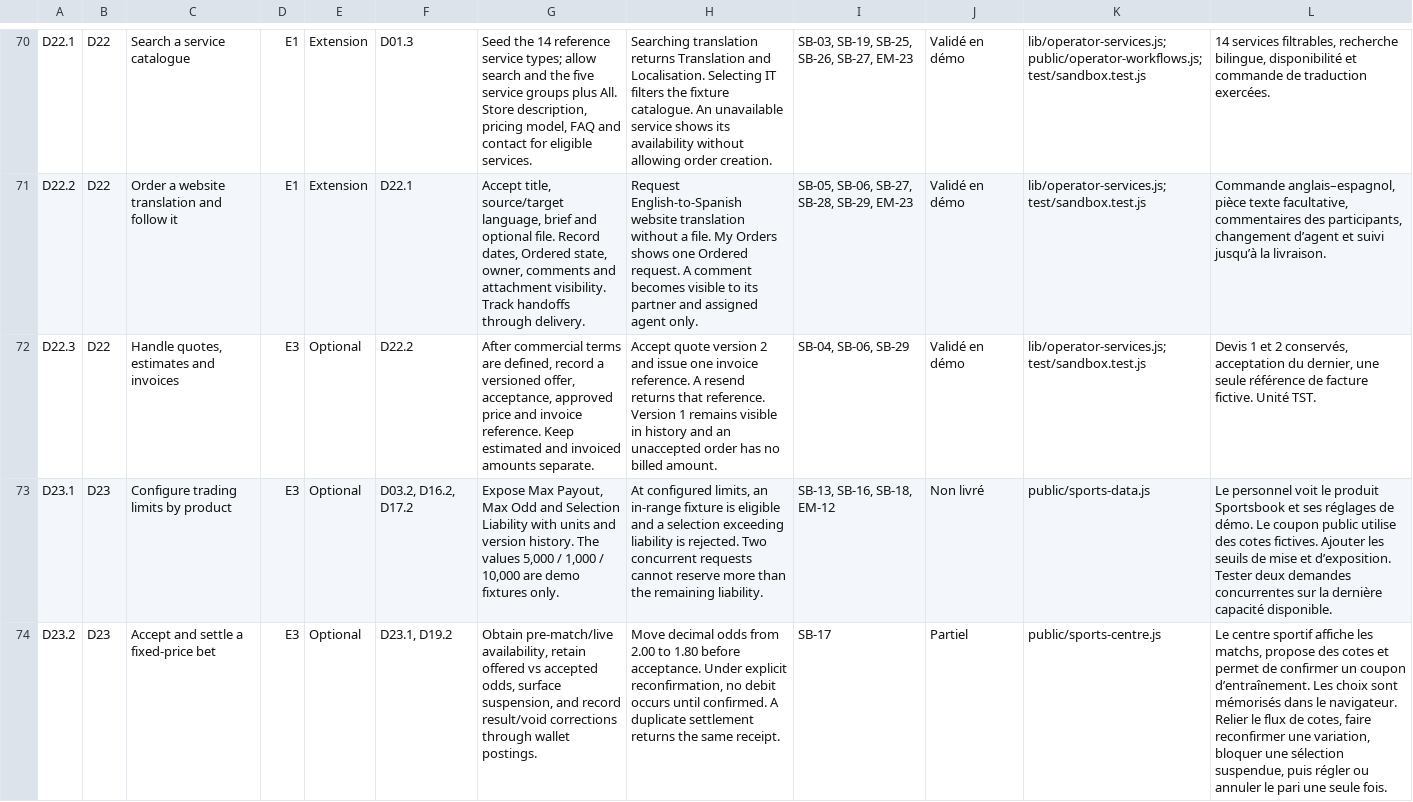
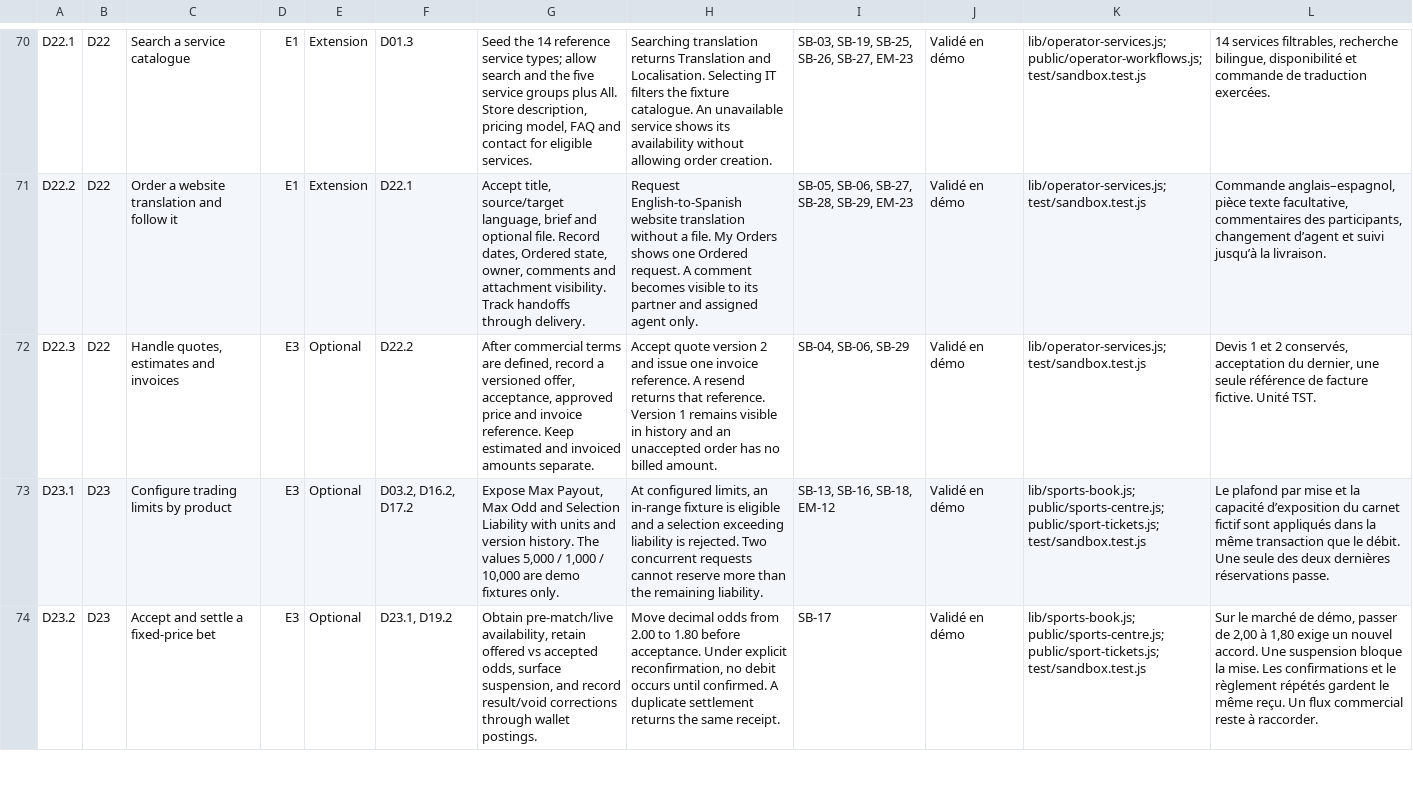
Before and after one commit to georgesyounan/casinohabibi, a CSV file: docs/development-backlog.csv, drawn as a sheet; only a part is shown, gaps mark what is left out; the diff covers the shown part only; the diff names each change by its address in the sheet, - before the commit and + after, or states it on an @@ line.

Commit message:
Complete club membership, risk-limited sports slips and connector controls

```diff
--- a/docs/development-backlog.csv
+++ b/docs/development-backlog.csv
-J73: Non livré
+J73: Validé en démo
-K73: public/sports-data.js
+K73: lib/sports-book.js; public/sports-centre.js; public/sport-tickets.js; test/sandbox.test.js
-L73: Le personnel voit le produit Sportsbook et ses réglages de démo. Le coupon public utilise des cotes fictives. Ajouter les seuils de mise et d’exposition. Tester deux demandes concurrentes sur la dernière capacité disponible.
+L73: Le plafond par mise et la capacité d’exposition du carnet fictif sont appliqués dans la même transaction que le débit. Une seule des deux dernières réservations passe.
-J74: Partiel
+J74: Validé en démo
-K74: public/sports-centre.js
+K74: lib/sports-book.js; public/sports-centre.js; public/sport-tickets.js; test/sandbox.test.js
-L74: Le centre sportif affiche les matchs, propose des cotes et permet de confirmer un coupon d’entraînement. Les choix sont mémorisés dans le navigateur. Relier le flux de cotes, faire reconfirmer une variation, bloquer une sélection suspendue, puis régler ou annuler le pari une seule fois.
+L74: Sur le marché de démo, passer de 2,00 à 1,80 exige un nouvel accord. Une suspension bloque la mise. Les confirmations et le règlement répétés gardent le même reçu. Un flux commercial reste à raccorder.
```
Also changed, not shown: 19 edited cells elsewhere in this file, 23 other files.
